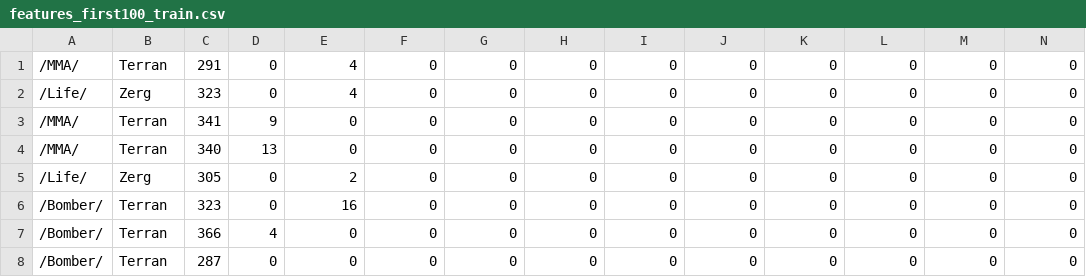
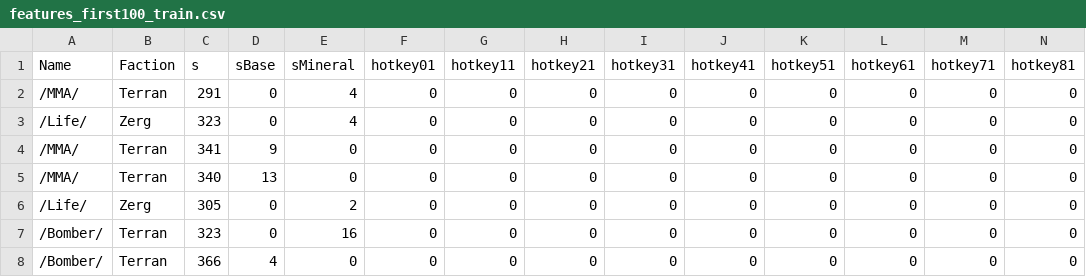
Before and after one commit to ArthurPichotUtrera/PDC4, a CSV file: features_first100_train.csv, drawn as a sheet; only a part is shown; the shorter side is filled out with more unchanged rows; rows hold the shown columns only; the diff names each change by its address in the sheet, - before the commit and + after, or states it on an @@ line.

```diff
--- a/features_first100_train.csv
+++ b/features_first100_train.csv
+row 1: Name | Faction | s | sBase | sMineral | hotkey01 | hotkey11 | hotkey21 | hotkey31 | hotkey41 | hotkey51 | hotkey61 | hotkey71 | hotkey81
```
Also changed, not shown: 1 other file.
